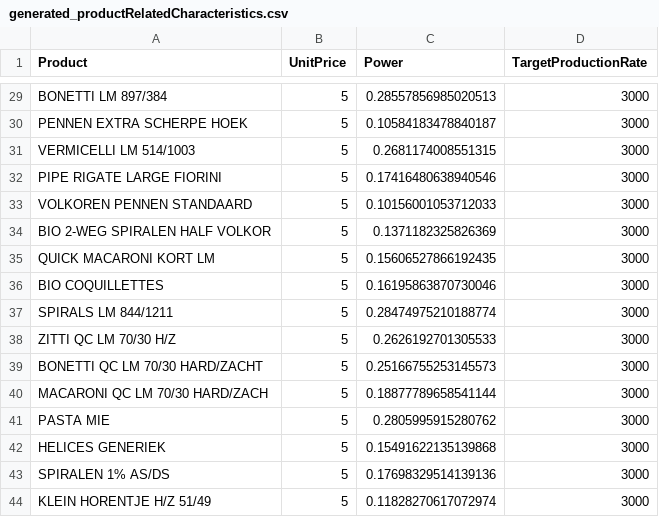
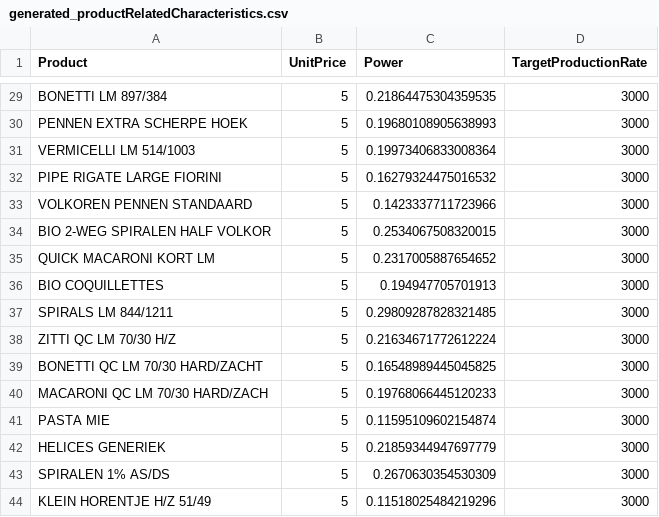
Before and after one commit to shenke93/SchedulingSimulator, a CSV file: ELITEPython/Deliverable/original_data/generated_productRelatedCharacteristics.csv, drawn as a sheet; only a part is shown, gaps mark what is left out; the diff covers the shown part only; the diff names each change by its address in the sheet, - before the commit and + after, or states it on an @@ line.

```diff
--- a/ELITEPython/Deliverable/original_data/generated_productRelatedCharacteristics.csv
+++ b/ELITEPython/Deliverable/original_data/generated_productRelatedCharacteristics.csv
-C29 (Power): 0.28557856985020513
+C29 (Power): 0.21864475304359535
-C30 (Power): 0.10584183478840187
+C30 (Power): 0.19680108905638993
-C31 (Power): 0.2681174008551315
+C31 (Power): 0.19973406833008364
-C32 (Power): 0.17416480638940546
+C32 (Power): 0.16279324475016532
-C33 (Power): 0.10156001053712033
+C33 (Power): 0.1423337711723966
-C34 (Power): 0.1371182325826369
+C34 (Power): 0.2534067508320015
-C35 (Power): 0.15606527866192435
+C35 (Power): 0.2317005887654652
-C36 (Power): 0.16195863870730046
+C36 (Power): 0.194947705701913
-C37 (Power): 0.28474975210188774
+C37 (Power): 0.29809287828321485
-C38 (Power): 0.2626192701305533
+C38 (Power): 0.21634671772612224
-C39 (Power): 0.25166755253145573
+C39 (Power): 0.16548989445045825
-C40 (Power): 0.18877789658541144
+C40 (Power): 0.19768066445120233
-C41 (Power): 0.2805995915280762
+C41 (Power): 0.11595109602154874
-C42 (Power): 0.15491622135139868
+C42 (Power): 0.21859344947697779
-C43 (Power): 0.17698329514139136
+C43 (Power): 0.2670630354530309
-C44 (Power): 0.11828270617072974
+C44 (Power): 0.11518025484219296
```
Also changed, not shown: 26 edited cells elsewhere in this file, ELITEPython/Deliverable/executionRecords.csv, ELITEPython/Deliverable/final_job_order.csv, 15 other files.
